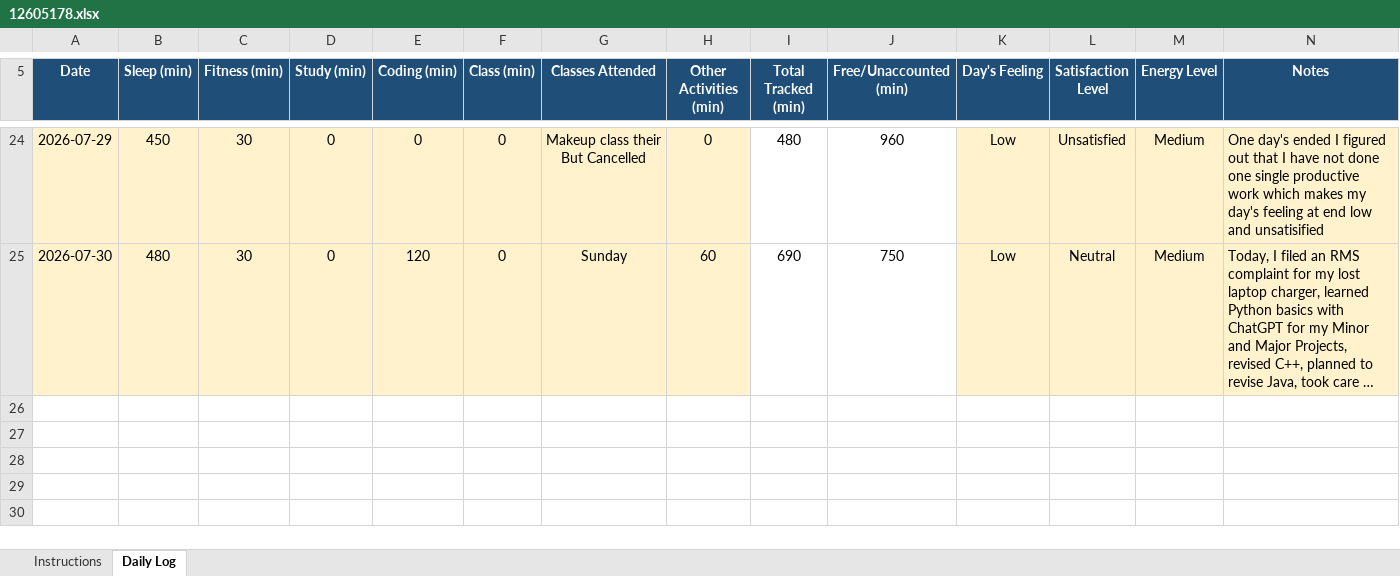
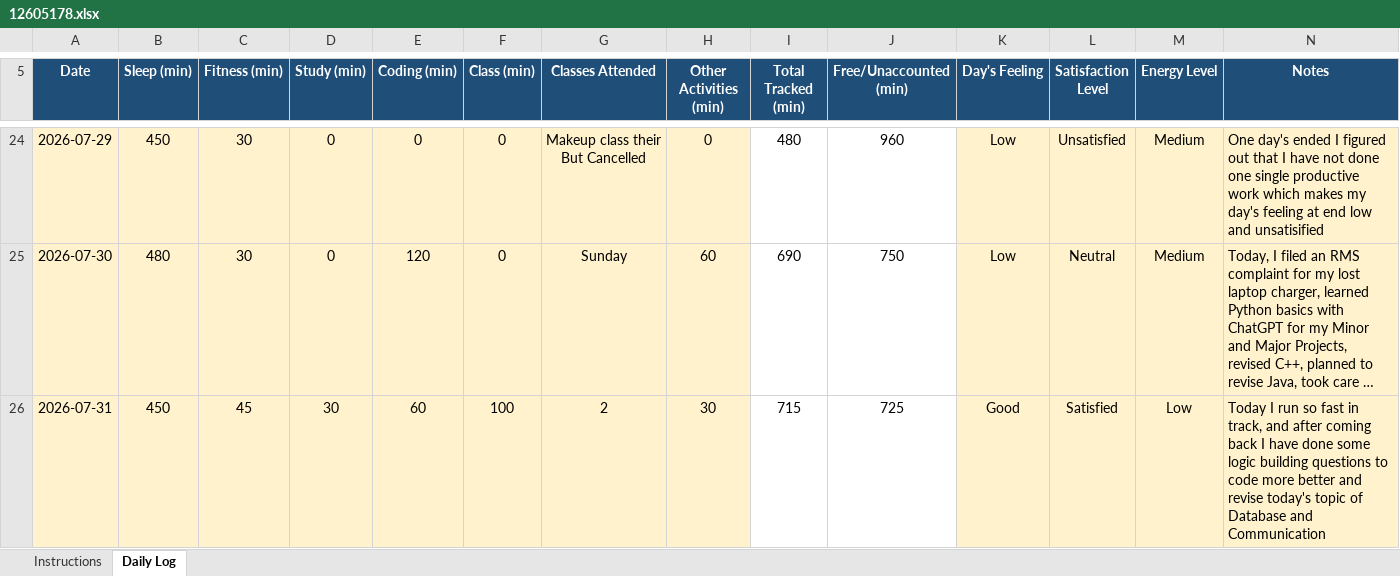
Before and after one commit to ADARSH29112003/CAP776-Daily-Work, an Excel workbook: Introudction in Pyhton EXCEL/12605178.xlsx, sheet Daily Log, drawn as a sheet; only a part is shown, gaps mark what is left out; long unchanged cells end in …; values as stored, in another font and other column widths than the file's, no borders; conditional formats not drawn; the diff names each change by its address in the sheet, - before the commit and + after, or states it on an @@ line.

Commit message:
Add files via upload
Update of 31/06/2026

```diff
--- a/Introudction in Pyhton EXCEL/12605178.xlsx (sheet Daily Log)
+++ b/Introudction in Pyhton EXCEL/12605178.xlsx (sheet Daily Log)
+row 26: 2026-07-31 | 450 | 45 | 30 | 60 | 100 | 2 | 30 | 715 | 725 | Good | Satisfied | Low | Today I run so fast in track, and after coming back I have done some logic building questions to code more better and revise today's topic of Database and Communication
```
